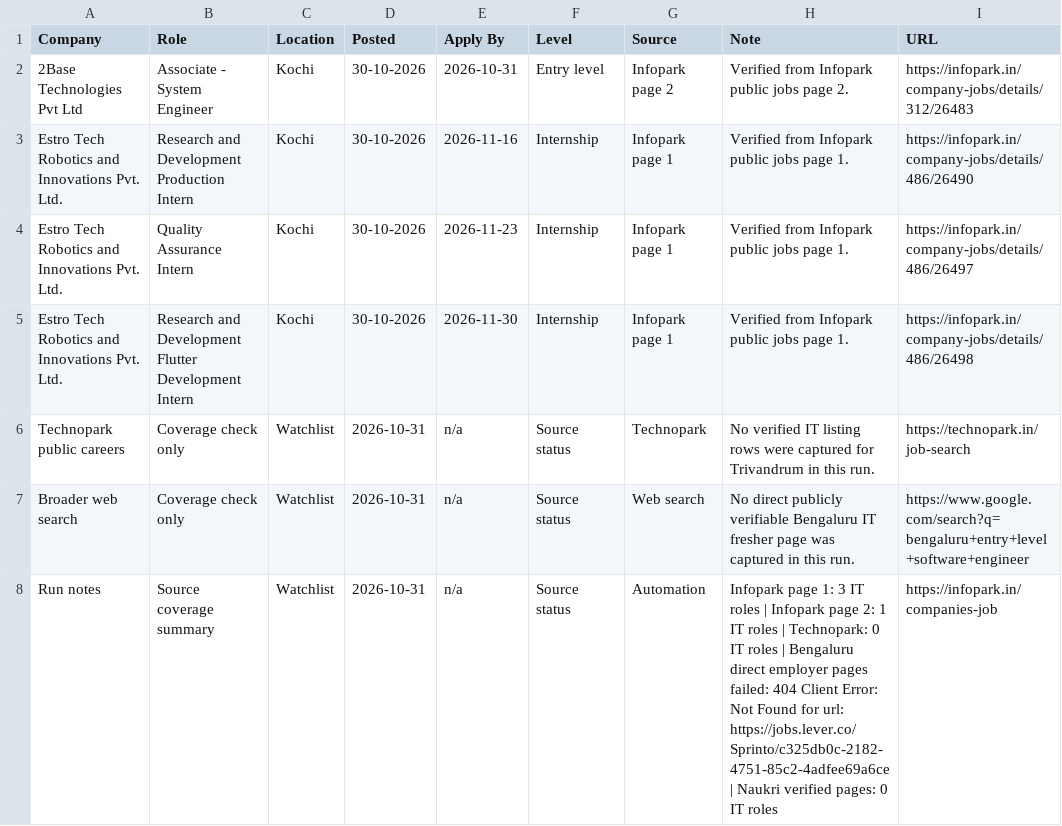
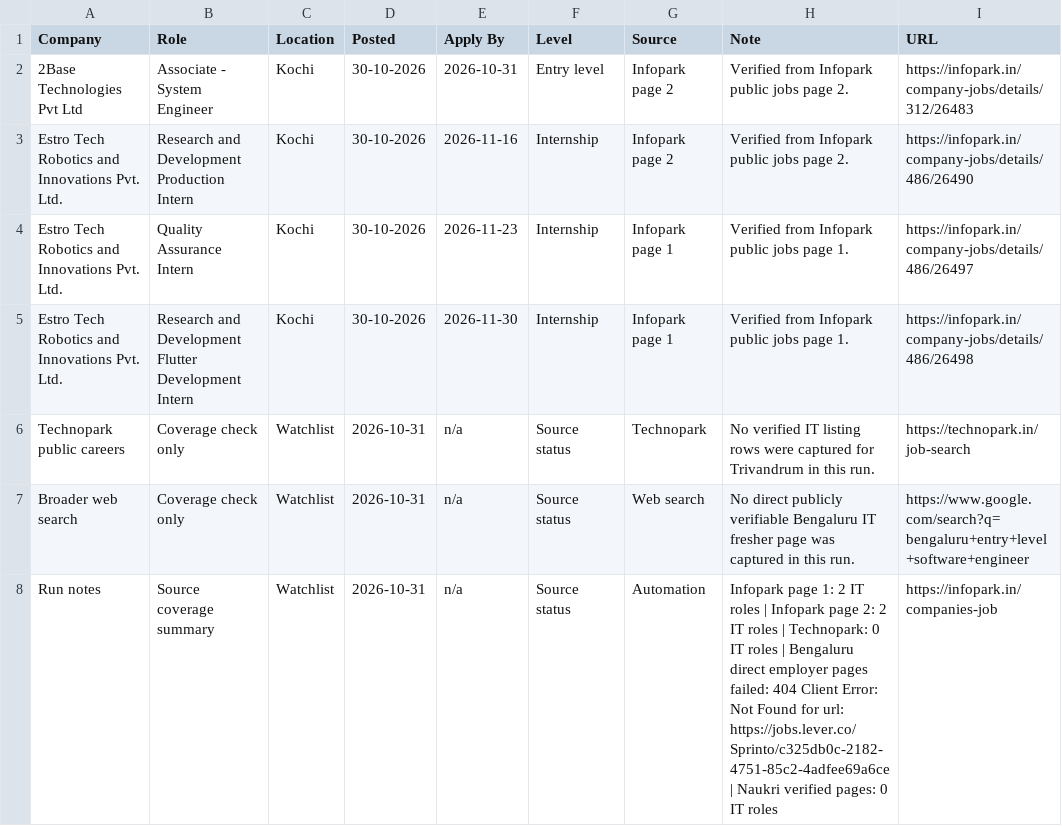
Before and after one commit to sk-learner/Automation-freshers-job-alert, a CSV file: docs/freshers-job-board.csv, drawn as a sheet.

```diff
--- a/docs/freshers-job-board.csv
+++ b/docs/freshers-job-board.csv
@@ -2,3 +2,3 @@ Company,Role,Location,Posted,Apply By,Level,Source,Note,URL
 2Base Technologies Pvt Ltd,Associate - System Engineer,Kochi,30-10-2026,2026-10-31,Entry level,Infopark page 2,Verified from Infopark public jobs page 2.,https://infopark.in/company-jobs/details/312/26483
-Estro Tech Robotics and Innovations Pvt. Ltd.,Research and Development Production Intern,Kochi,30-10-2026,2026-11-16,Internship,Infopark page 1,Verified from Infopark public jobs page 1.,https://infopark.in/company-jobs/details/486/26490
+Estro Tech Robotics and Innovations Pvt. Ltd.,Research and Development Production Intern,Kochi,30-10-2026,2026-11-16,Internship,Infopark page 2,Verified from Infopark public jobs page 2.,https://infopark.in/company-jobs/details/486/26490
 Estro Tech Robotics and Innovations Pvt. Ltd.,Quality Assurance Intern,Kochi,30-10-2026,2026-11-23,Internship,Infopark page 1,Verified from Infopark public jobs page 1.,https://infopark.in/company-jobs/details/486/26497
@@ -7,2 +7,2 @@ Technopark public careers,Coverage check only,Watchlist,2026-10-31,n/a,Source st
 Broader web search,Coverage check only,Watchlist,2026-10-31,n/a,Source status,Web search,No direct publicly verifiable Bengaluru IT fresher page was captured in this run.,https://www.google.com/search?q=bengaluru+entry+level+software+engineer
-Run notes,Source coverage summary,Watchlist,2026-10-31,n/a,Source status,Automation,Infopark page 1: 3 IT roles | Infopark page 2: 1 IT roles | Technopark: 0 IT roles | Bengaluru direct employer pages failed: 404 Client Error: Not Found for url: https://jobs.lever.co/Sprinto/c325db0c-2182-4751-85c2-4adfee69a6ce | Naukri verified pages: 0 IT roles,https://infopark.in/companies-job
+Run notes,Source coverage summary,Watchlist,2026-10-31,n/a,Source status,Automation,Infopark page 1: 2 IT roles | Infopark page 2: 2 IT roles | Technopark: 0 IT roles | Bengaluru direct employer pages failed: 404 Client Error: Not Found for url: https://jobs.lever.co/Sprinto/c325db0c-2182-4751-85c2-4adfee69a6ce | Naukri verified pages: 0 IT roles,https://infopark.in/companies-job
```
Also changed, not shown: outputs/freshers-job-board.csv, 4 other files.
